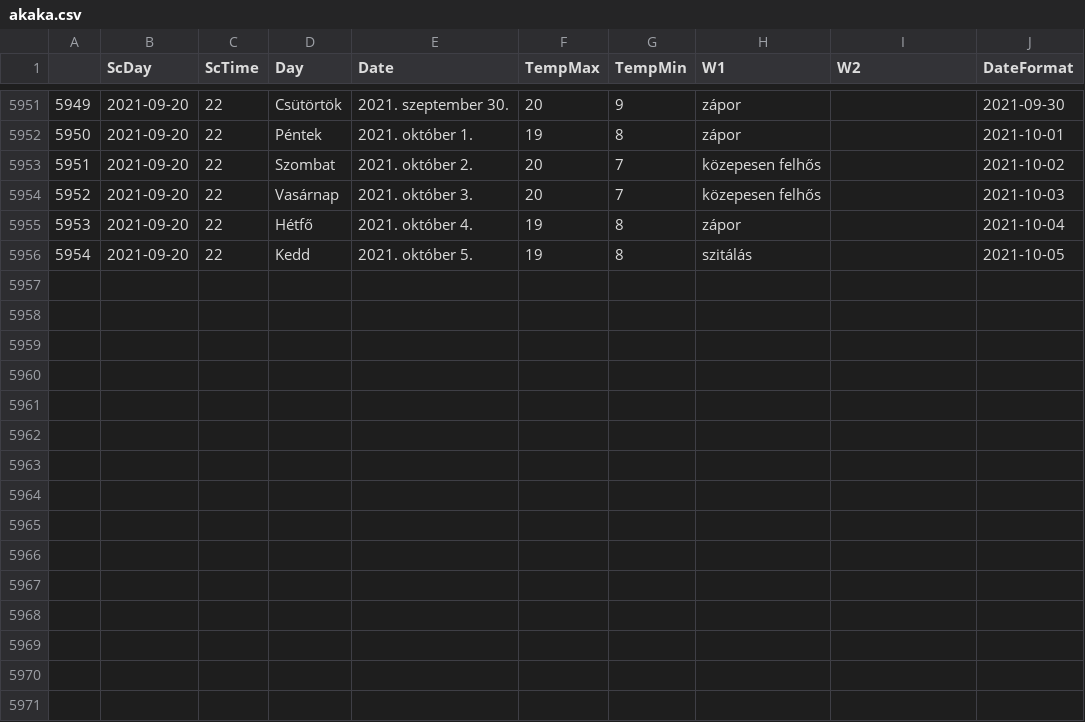
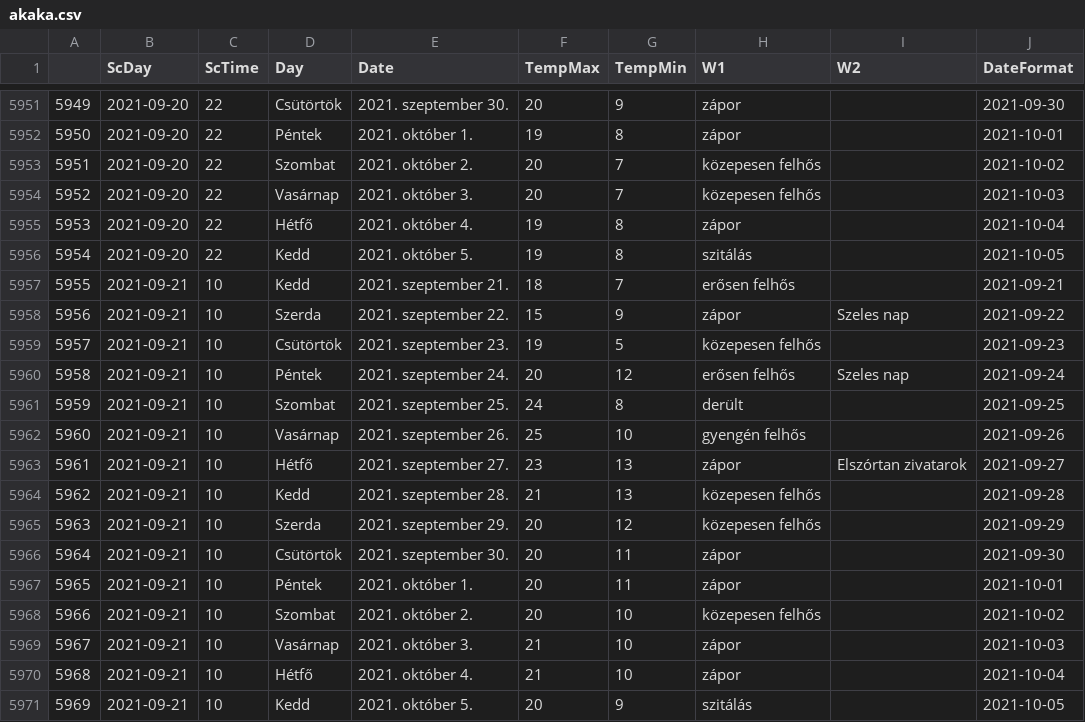
Before and after one commit to revpeter/ID_sc, a CSV file: akaka.csv, drawn as a sheet; only a part is shown, gaps mark what is left out.

```diff
--- a/akaka.csv
+++ b/akaka.csv
@@ -5956 +5956,16 @@
 5954,2021-09-20,22,Kedd,2021. október 5.,19,8,szitálás,,2021-10-05
+5955,2021-09-21,10,Kedd,2021. szeptember 21.,18,7,erősen felhős,,2021-09-21
+5956,2021-09-21,10,Szerda,2021. szeptember 22.,15,9,zápor,Szeles nap,2021-09-22
+5957,2021-09-21,10,Csütörtök,2021. szeptember 23.,19,5,közepesen felhős,,2021-09-23
+5958,2021-09-21,10,Péntek,2021. szeptember 24.,20,12,erősen felhős,Szeles nap,2021-09-24
+5959,2021-09-21,10,Szombat,2021. szeptember 25.,24,8,derült,,2021-09-25
+5960,2021-09-21,10,Vasárnap,2021. szeptember 26.,25,10,gyengén felhős,,2021-09-26
+5961,2021-09-21,10,Hétfő,2021. szeptember 27.,23,13,zápor,Elszórtan zivatarok,2021-09-27
+5962,2021-09-21,10,Kedd,2021. szeptember 28.,21,13,közepesen felhős,,2021-09-28
+5963,2021-09-21,10,Szerda,2021. szeptember 29.,20,12,közepesen felhős,,2021-09-29
+5964,2021-09-21,10,Csütörtök,2021. szeptember 30.,20,11,zápor,,2021-09-30
+5965,2021-09-21,10,Péntek,2021. október 1.,20,11,zápor,,2021-10-01
+5966,2021-09-21,10,Szombat,2021. október 2.,20,10,közepesen felhős,,2021-10-02
+5967,2021-09-21,10,Vasárnap,2021. október 3.,21,10,zápor,,2021-10-03
+5968,2021-09-21,10,Hétfő,2021. október 4.,21,10,zápor,,2021-10-04
+5969,2021-09-21,10,Kedd,2021. október 5.,20,9,szitálás,,2021-10-05
```
